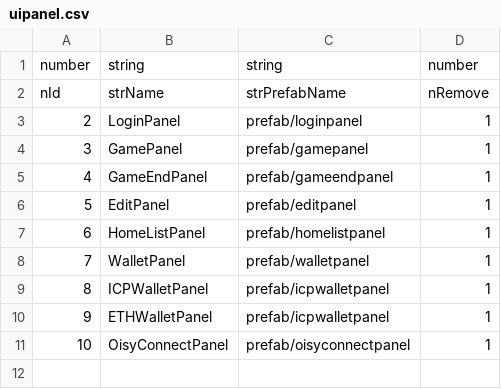
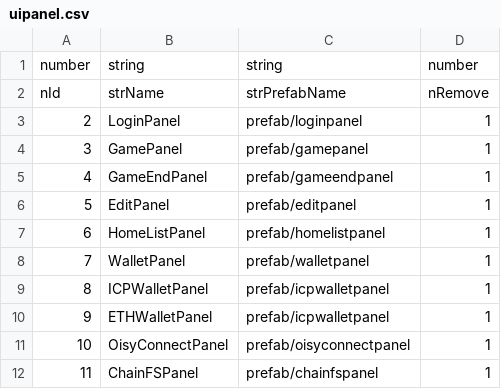
Before and after one commit to beyondapplei/cocos3_icp, a CSV file: cocos_frontend/assets/resources/uipanel.csv, drawn as a sheet; the diff names each change by its address in the sheet, - before the commit and + after, or states it on an @@ line.

Commit message:
从 chain fusion signer 获取eth地址

```diff
--- a/cocos_frontend/assets/resources/uipanel.csv
+++ b/cocos_frontend/assets/resources/uipanel.csv
+row 12: 11 | ChainFSPanel | prefab/chainfspanel | 1
```
Also changed, not shown: 20 other files.
